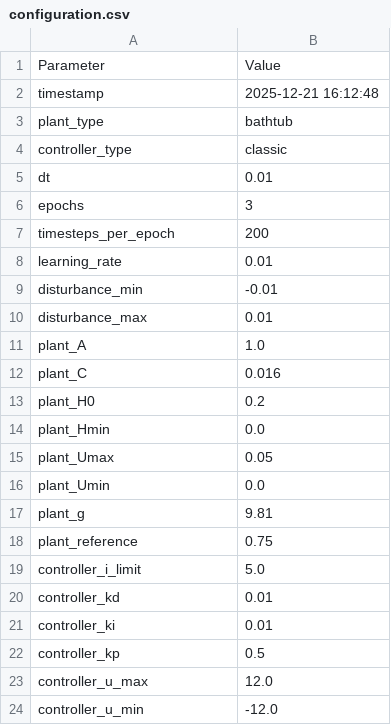
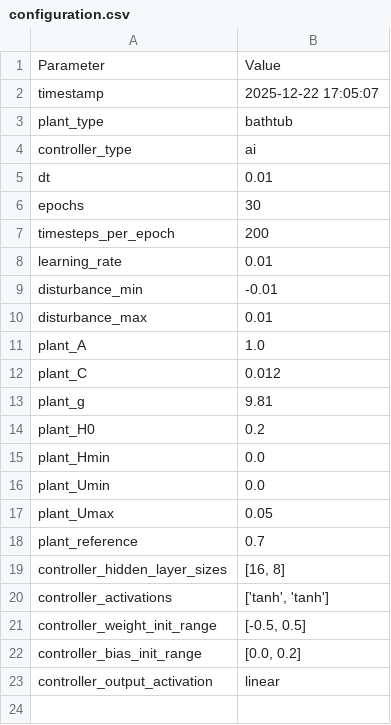
Before and after one commit to PedroPCardonaA/IT3105_project1, a CSV file: results/bathtub/ai/configuration.csv (was results/bathtub/classic/configuration.csv), drawn as a sheet.

Commit message:
Add training summary CSV for bathtub AI model with metrics

```diff
--- a/results/bathtub/classic/configuration.csv
+++ b/results/bathtub/ai/configuration.csv
@@ -1,7 +1,7 @@
 Parameter,Value
-timestamp,2025-12-21 16:12:48
+timestamp,2025-12-22 17:05:07
 plant_type,bathtub
-controller_type,classic
+controller_type,ai
 dt,0.01
-epochs,3
+epochs,30
 timesteps_per_epoch,200
@@ -11,14 +11,13 @@ disturbance_max,0.01
 plant_A,1.0
-plant_C,0.016
+plant_C,0.012
+plant_g,9.81
 plant_H0,0.2
 plant_Hmin,0.0
+plant_Umin,0.0
 plant_Umax,0.05
-plant_Umin,0.0
-plant_g,9.81
-plant_reference,0.75
-controller_i_limit,5.0
-controller_kd,0.01
-controller_ki,0.01
-controller_kp,0.5
-controller_u_max,12.0
-controller_u_min,-12.0
+plant_reference,0.7
+controller_hidden_layer_sizes,"[16, 8]"
+controller_activations,"['tanh', 'tanh']"
+controller_weight_init_range,"[-0.5, 0.5]"
+controller_bias_init_range,"[0.0, 0.2]"
+controller_output_activation,linear
```
Also changed, not shown: results/cournot/ai/configuration.csv, results/dc_motor/classic/training_summary.csv, 29 other files.
